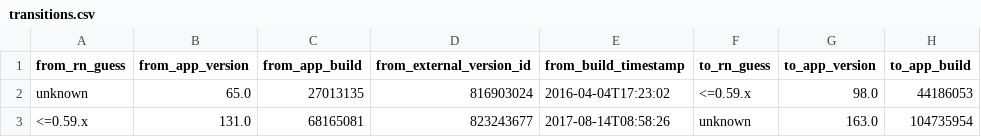
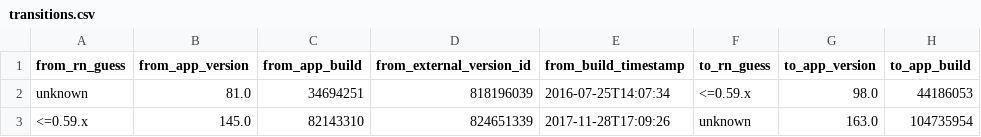
Before and after one commit to wowlocal/rn, a CSV file: reports/facebook-messenger/transitions.csv, drawn as a sheet; only a part is shown; the diff names each change by its address in the sheet, - before the commit and + after, or states it on an @@ line.

```diff
--- a/reports/facebook-messenger/transitions.csv
+++ b/reports/facebook-messenger/transitions.csv
-B2 (from_app_version): 65.0
+B2 (from_app_version): 81.0
-C2 (from_app_build): 27013135
+C2 (from_app_build): 34694251
-D2 (from_external_version_id): 816903024
+D2 (from_external_version_id): 818196039
-E2 (from_build_timestamp): 2016-04-04T17:23:02
+E2 (from_build_timestamp): 2016-07-25T14:07:34
-B3 (from_app_version): 131.0
+B3 (from_app_version): 145.0
-C3 (from_app_build): 68165081
+C3 (from_app_build): 82143310
-D3 (from_external_version_id): 823243677
+D3 (from_external_version_id): 824651339
-E3 (from_build_timestamp): 2017-08-14T08:58:26
+E3 (from_build_timestamp): 2017-11-28T17:09:26
```
Also changed, not shown: reports/all-apps-rn-timeline.csv, reports/all-apps-rn-transitions.csv, 11 other files.
